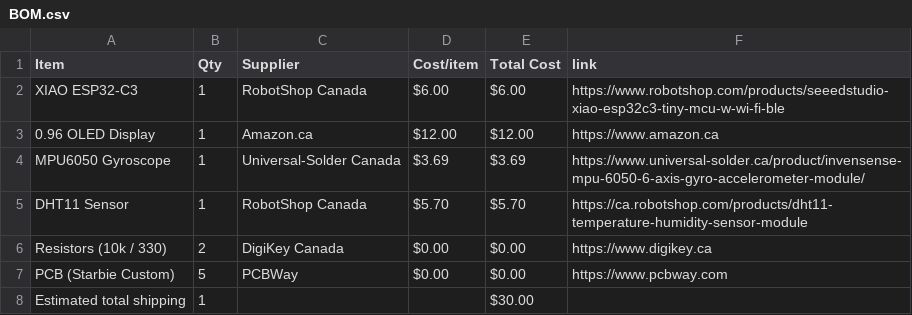
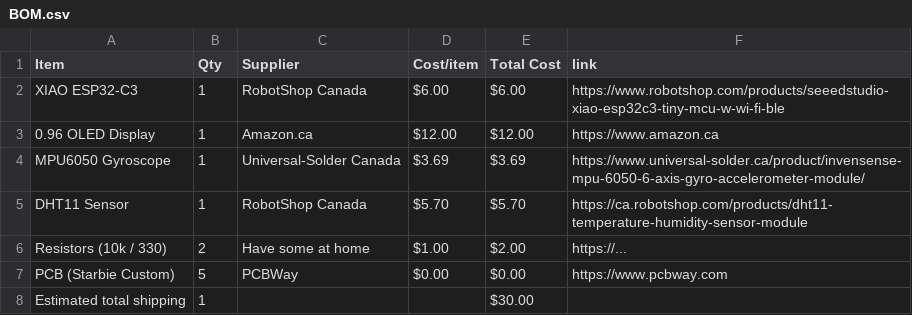
Before and after one commit to RyzeOut1/Starbie, a CSV file: BOM.csv, drawn as a sheet.

Commit message:
Sync Starbie from Half Life

```diff
--- a/BOM.csv
+++ b/BOM.csv
@@ -5,3 +5,3 @@ MPU6050 Gyroscope,1,Universal-Solder Canada,$3.69,$3.69,https://www.universal-so
 DHT11 Sensor,1,RobotShop Canada,$5.70,$5.70,https://ca.robotshop.com/products/dht11-temperature-humidity-sensor-module
-Resistors (10k / 330),2,DigiKey Canada,$0.00,$0.00,https://www.digikey.ca
+Resistors (10k / 330),2,Have some at home,$1.00,$2.00,https://...
 PCB (Starbie Custom),5,PCBWay,$0.00,$0.00,https://www.pcbway.com
```
